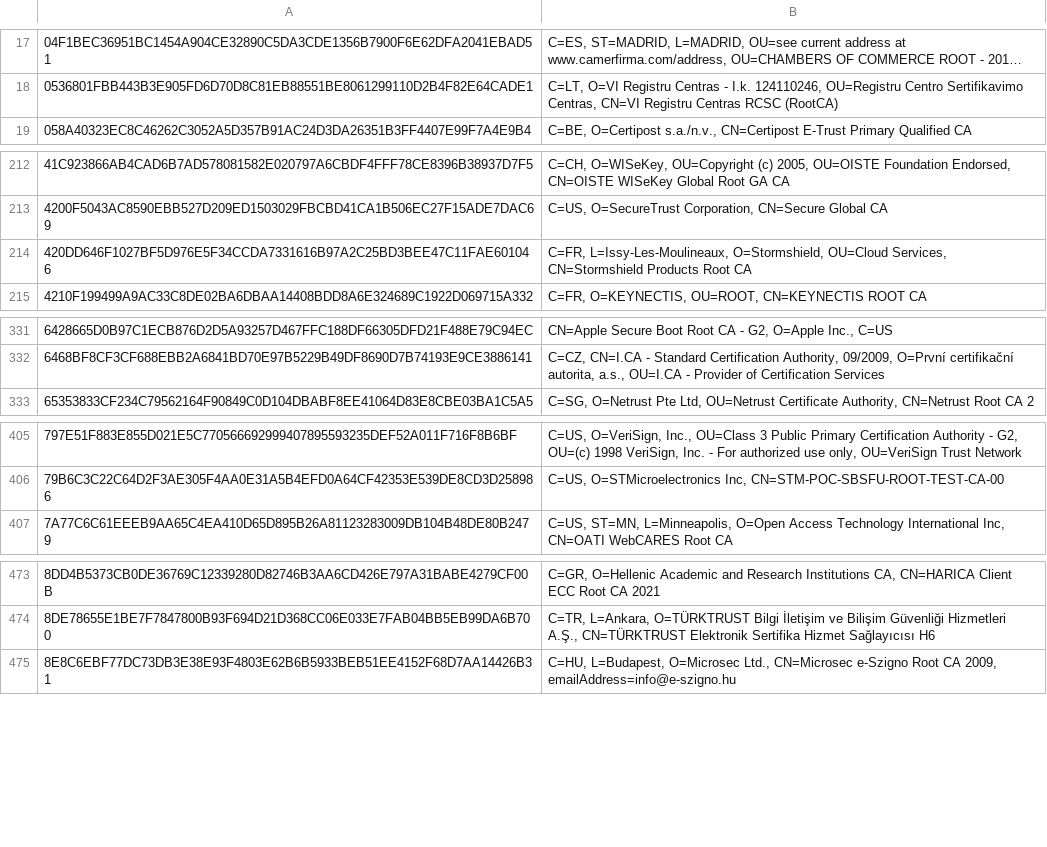
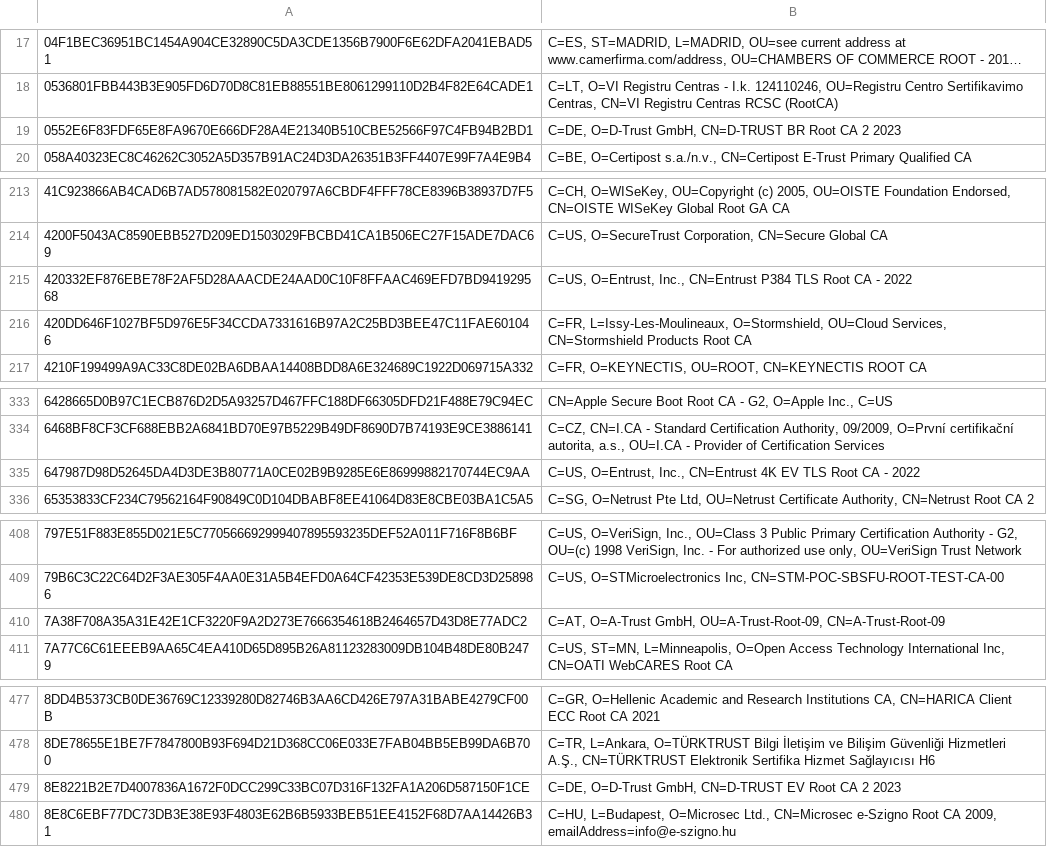
Before and after one commit to sectigo/CTLogs-AcceptedRoots, a TSV file: tsv/dodo-ca-roots.tsv, drawn as a sheet; only a part is shown, gaps mark what is left out; long unchanged cells end in …; the diff covers the shown part only; the diff names each change by its address in the sheet, - before the commit and + after, or states it on an @@ line.

Commit message:
Run the Dodo update script.

```diff
--- a/tsv/dodo-ca-roots.tsv
+++ b/tsv/dodo-ca-roots.tsv
+row 19: 0552E6F83FDF65E8FA9670E666DF28A4E21340B510CBE52566F97C4FB94B2BD1 | C=DE, O=D-Trust GmbH, CN=D-TRUST BR Root CA 2 2023
+row 215: 420332EF876EBE78F2AF5D28AAACDE24AAD0C10F8FFAAC469EFD7BD941929568 | C=US, O=Entrust, Inc., CN=Entrust P384 TLS Root CA - 2022
+row 335: 647987D98D52645DA4D3DE3B80771A0CE02B9B9285E6E86999882170744EC9AA | C=US, O=Entrust, Inc., CN=Entrust 4K EV TLS Root CA - 2022
+row 410: 7A38F708A35A31E42E1CF3220F9A2D273E7666354618B2464657D43D8E77ADC2 | C=AT, O=A-Trust GmbH, OU=A-Trust-Root-09, CN=A-Trust-Root-09
+row 479: 8E8221B2E7D4007836A1672F0DCC299C33BC07D316F132FA1A206D587150F1CE | C=DE, O=D-Trust GmbH, CN=D-TRUST EV Root CA 2 2023
```
Also changed, not shown: 8 added rows elsewhere in this file, 14 other files.
